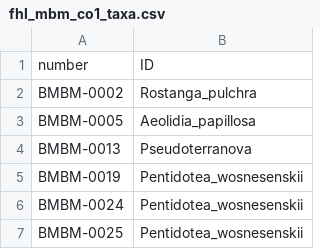
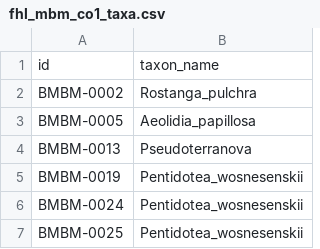
Before and after one commit to jimmyodonnell/FHL_MBM, a CSV file: data/fhl_co1/fhl_mbm_co1_taxa.csv, drawn as a sheet; only a part is shown; removed rows and columns are numbered as before the commit, all else as after; the diff names each change by its address in the sheet, - before the commit and + after, or states it on an @@ line.

Commit message:
change column names

```diff
--- a/data/fhl_co1/fhl_mbm_co1_taxa.csv
+++ b/data/fhl_co1/fhl_mbm_co1_taxa.csv
-row 1: number | ID
+row 1: id | taxon_name
```
